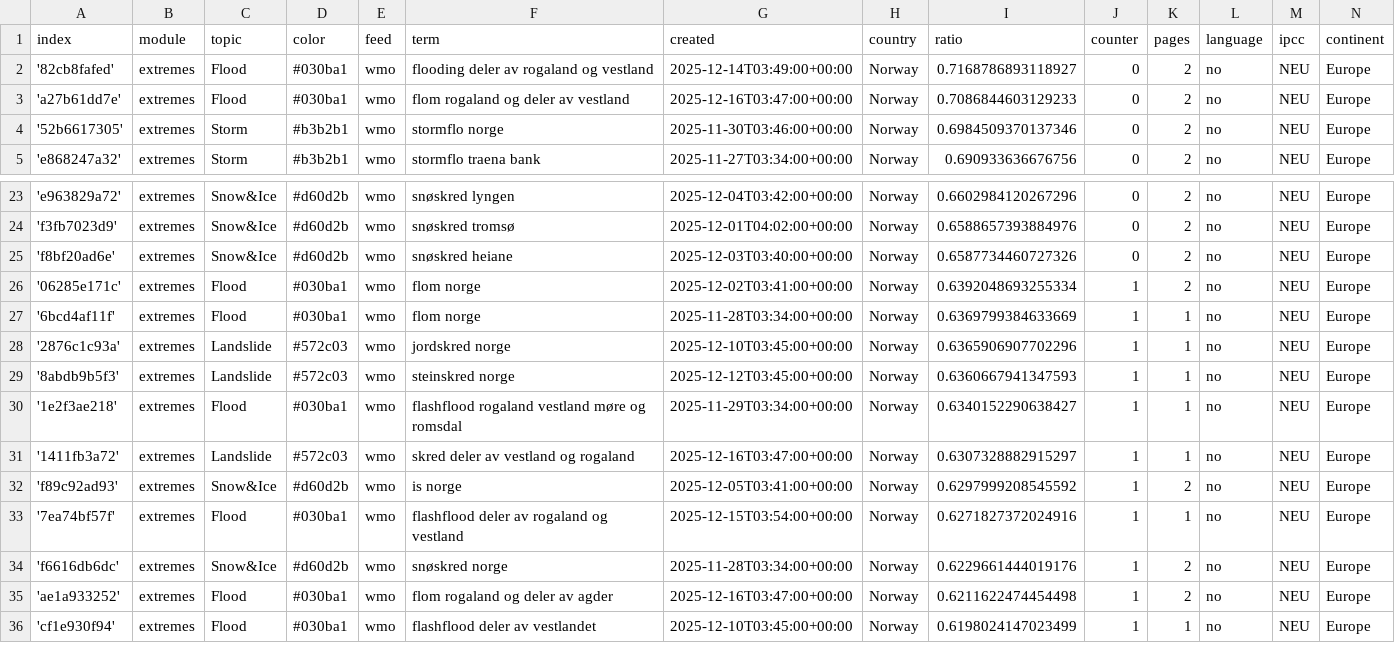
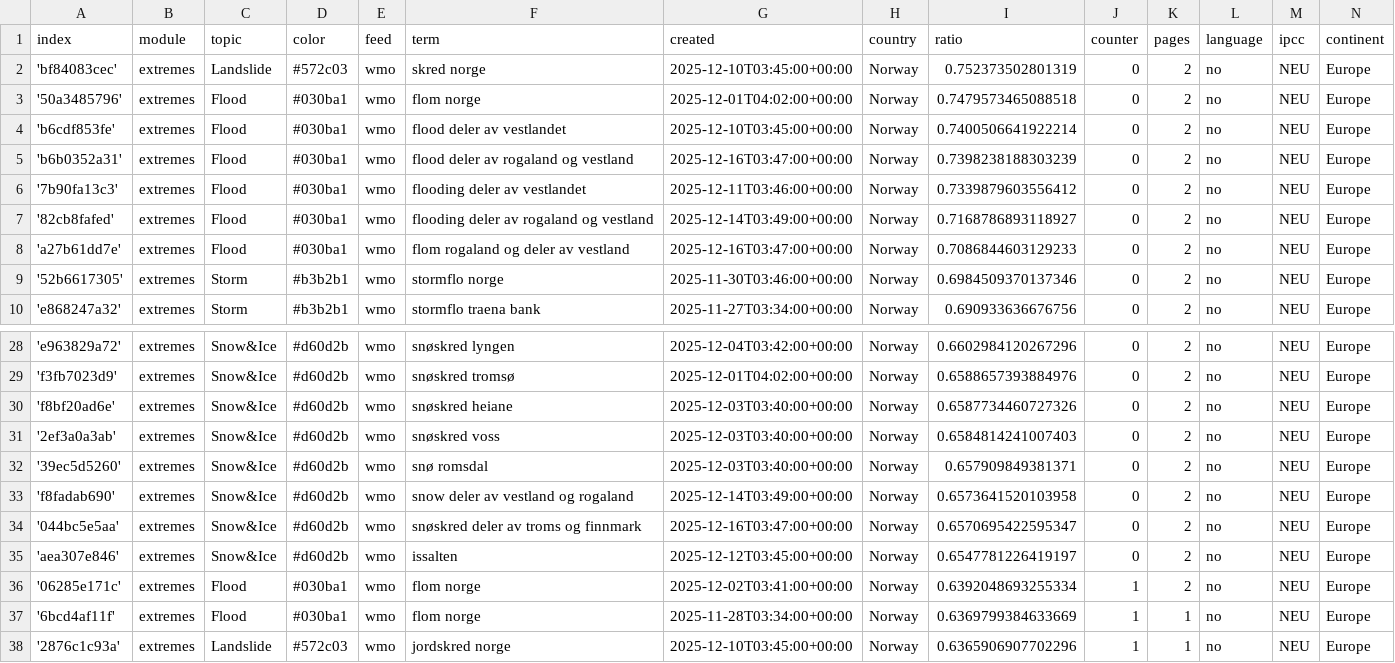
Before and after one commit to sonjanews/norwegianExtreme, a CSV file: terms.csv, drawn as a sheet; only a part is shown, gaps mark what is left out; the shorter side is filled out with more unchanged rows.

Commit message:
Commit from GitHub Actions (import:0.0)

```diff
--- a/terms.csv
+++ b/terms.csv
@@ -1,2 +1,7 @@
 index,module,topic,color,feed,term,created,country,ratio,counter,pages,language,ipcc,continent
+'bf84083cec',extremes,Landslide,#572c03,wmo,skred norge,2025-12-10T03:45:00+00:00,Norway,0.752373502801319,0,2,no,NEU,Europe
+'50a3485796',extremes,Flood,#030ba1,wmo,flom norge,2025-12-01T04:02:00+00:00,Norway,0.7479573465088518,0,2,no,NEU,Europe
+'b6cdf853fe',extremes,Flood,#030ba1,wmo,flood deler av vestlandet,2025-12-10T03:45:00+00:00,Norway,0.7400506641922214,0,2,no,NEU,Europe
+'b6b0352a31',extremes,Flood,#030ba1,wmo,flood deler av rogaland og vestland,2025-12-16T03:47:00+00:00,Norway,0.7398238188303239,0,2,no,NEU,Europe
+'7b90fa13c3',extremes,Flood,#030ba1,wmo,flooding deler av vestlandet,2025-12-11T03:46:00+00:00,Norway,0.7339879603556412,0,2,no,NEU,Europe
 '82cb8fafed',extremes,Flood,#030ba1,wmo,flooding deler av rogaland og vestland,2025-12-14T03:49:00+00:00,Norway,0.7168786893118927,0,2,no,NEU,Europe
@@ -25,2 +30,7 @@ index,module,topic,color,feed,term,created,country,ratio,counter,pages,language,
 'f8bf20ad6e',extremes,Snow&Ice,#d60d2b,wmo,snøskred heiane,2025-12-03T03:40:00+00:00,Norway,0.6587734460727326,0,2,no,NEU,Europe
+'2ef3a0a3ab',extremes,Snow&Ice,#d60d2b,wmo,snøskred voss,2025-12-03T03:40:00+00:00,Norway,0.6584814241007403,0,2,no,NEU,Europe
+'39ec5d5260',extremes,Snow&Ice,#d60d2b,wmo,snø romsdal,2025-12-03T03:40:00+00:00,Norway,0.657909849381371,0,2,no,NEU,Europe
+'f8fadab690',extremes,Snow&Ice,#d60d2b,wmo,snow deler av vestland og rogaland,2025-12-14T03:49:00+00:00,Norway,0.6573641520103958,0,2,no,NEU,Europe
+'044bc5e5aa',extremes,Snow&Ice,#d60d2b,wmo,snøskred deler av troms og finnmark,2025-12-16T03:47:00+00:00,Norway,0.6570695422595347,0,2,no,NEU,Europe
+'aea307e846',extremes,Snow&Ice,#d60d2b,wmo,issalten,2025-12-12T03:45:00+00:00,Norway,0.6547781226419197,0,2,no,NEU,Europe
 '06285e171c',extremes,Flood,#030ba1,wmo,flom norge,2025-12-02T03:41:00+00:00,Norway,0.6392048693255334,1,2,no,NEU,Europe
```
